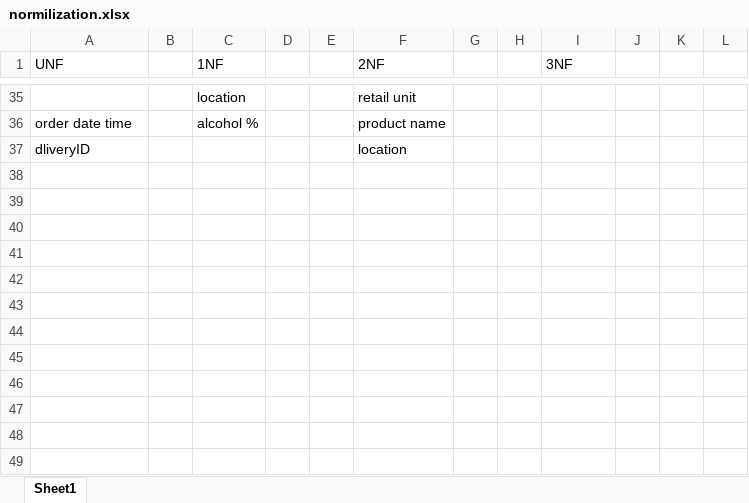
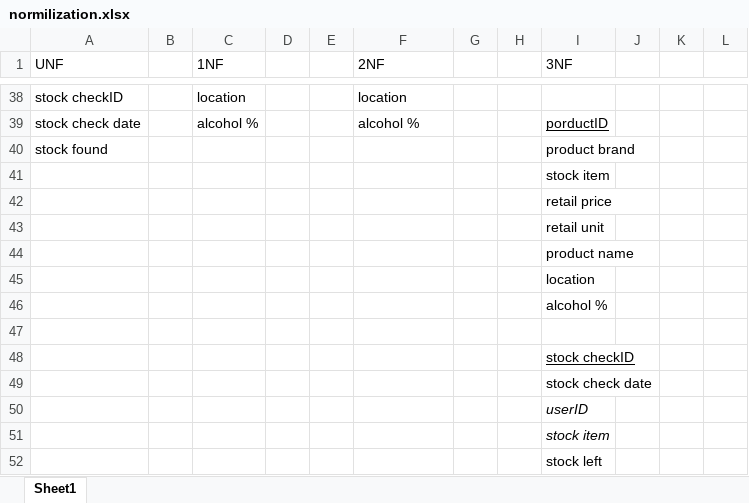
Before and after one commit to 31062/COMP4Coursework, an Excel workbook: Design/normilization.xlsx, sheet Sheet1, drawn as a sheet; only a part is shown, gaps mark what is left out; values as stored, in another font and other column widths than the file's, no borders; addresses are those after the commit; the diff covers the shown part only; the diff names each change by its address in the sheet, - before the commit and + after, or states it on an @@ line.

```diff
--- a/Design/normilization.xlsx (sheet Sheet1)
+++ b/Design/normilization.xlsx (sheet Sheet1)
-A38 (UNF): (empty)
+A38 (UNF): stock checkID
-F38 (2NF): retail unit
+F38 (2NF): location
-A39 (UNF): order date time
+A39 (UNF): stock check date
-F39 (2NF): product name
+F39 (2NF): alcohol %
-I39 (3NF): (empty)
+I39 (3NF): porductID
+row 40: stock found |  |  |  |  |  |  |  | product brand
+row 41:  |  |  |  |  |  |  |  | stock item
+row 42:  |  |  |  |  |  |  |  | retail price
+row 43:  |  |  |  |  |  |  |  | retail unit
+row 44:  |  |  |  |  |  |  |  | product name
+row 45:  |  |  |  |  |  |  |  | location
+row 46:  |  |  |  |  |  |  |  | alcohol %
-row 47: dliveryID |  |  |  |  | location
+row 47: (empty)
+row 48:  |  |  |  |  |  |  |  | stock checkID
+row 49:  |  |  |  |  |  |  |  | stock check date
+row 50:  |  |  |  |  |  |  |  | userID
+row 51:  |  |  |  |  |  |  |  | stock item
+row 52:  |  |  |  |  |  |  |  | stock left
```
Also changed, not shown: 4 added rows, 1 removed row, 53 edited cells and cell formats elsewhere in this sheet.
